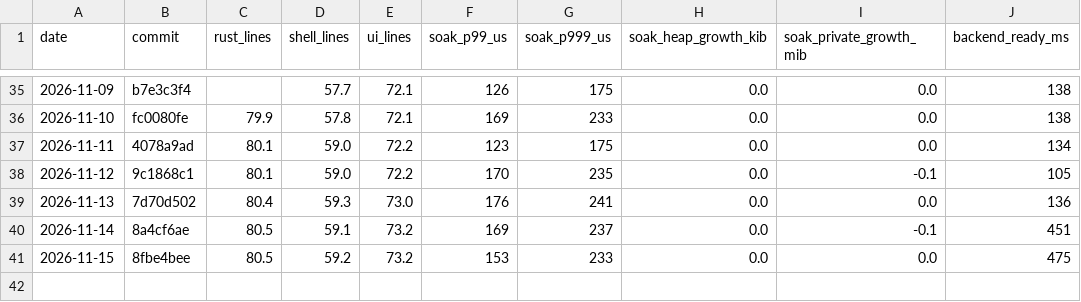
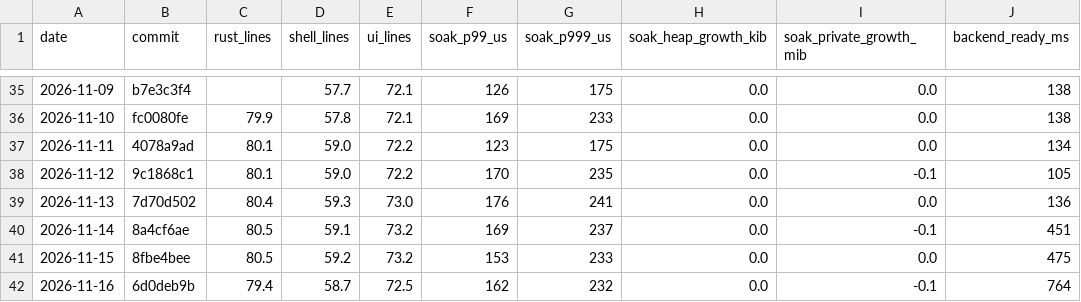
Before and after one commit to MrDesjardins/audiorouter, a CSV file: docs/quality-history.csv, drawn as a sheet; only a part is shown, gaps mark what is left out; the diff names each change by its address in the sheet, - before the commit and + after, or states it on an @@ line.

```diff
--- a/docs/quality-history.csv
+++ b/docs/quality-history.csv
+row 42: 2026-11-16 | 6d0deb9b | 79.4 | 58.7 | 72.5 | 162 | 232 | 0.0 | -0.1 | 764
```
Also changed, not shown: 1 other file.
